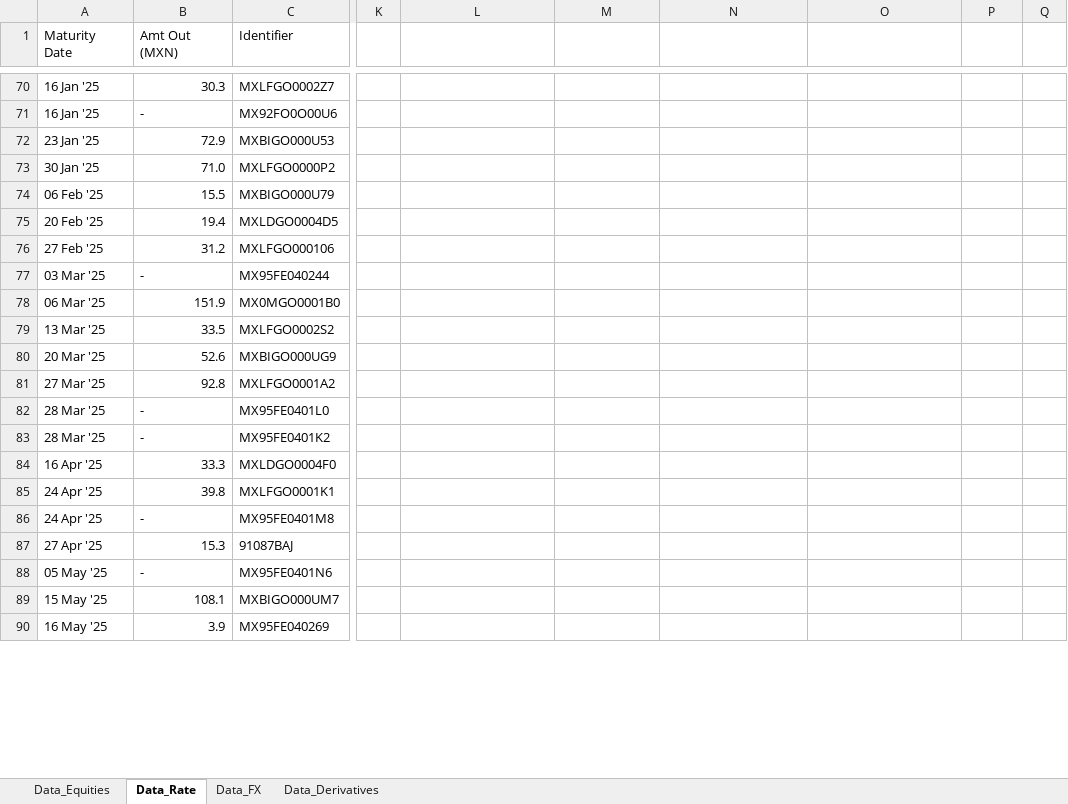
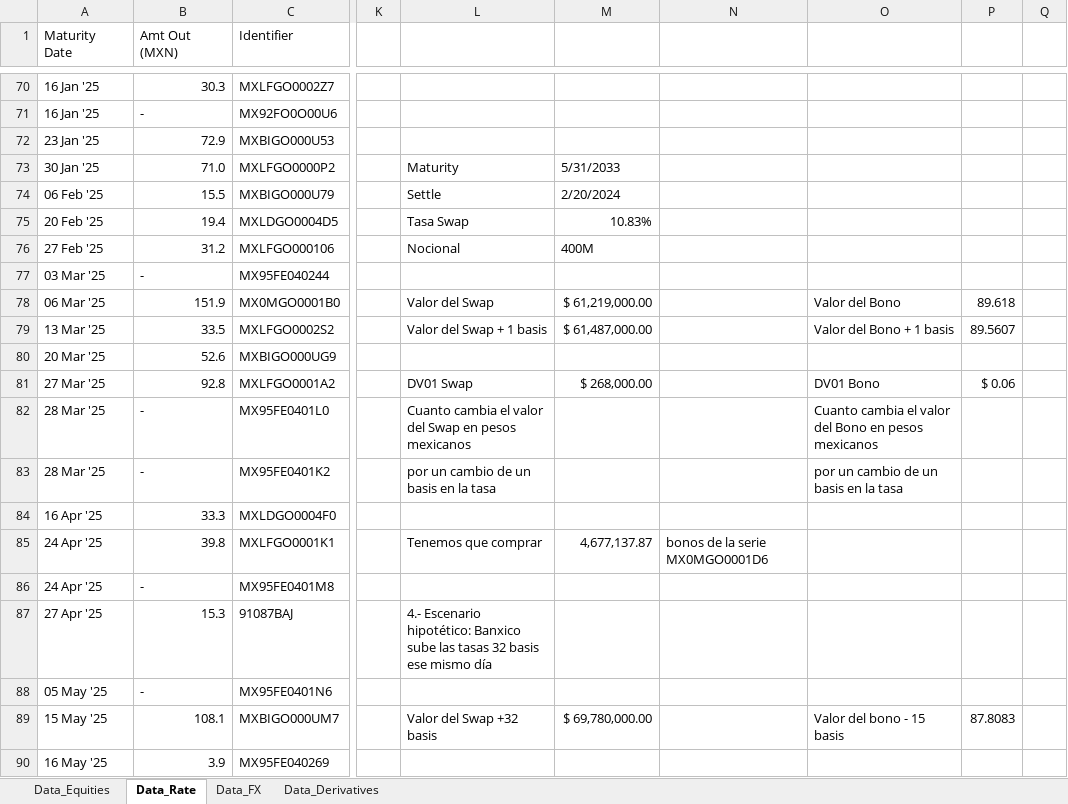
Before and after one commit to zayo1511/AdminDeRiesgos, an Excel workbook: Riesgo de mercado/Repaso.xlsx, sheet Data_Rate, drawn as a sheet; only a part is shown, gaps mark what is left out; values as stored, in another font and other column widths than the file's, no cell formats; charts and pictures not drawn; the diff covers the shown part only; the diff names each change by its address in the sheet, - before the commit and + after, or states it on an @@ line.

```diff
--- a/Riesgo de mercado/Repaso.xlsx (sheet Data_Rate)
+++ b/Riesgo de mercado/Repaso.xlsx (sheet Data_Rate)
-L73: (empty)
+L73: Maturity
-M73: (empty)
+M73: 5/31/2033
-L74: (empty)
+L74: Settle
-M74: (empty)
+M74: 2/20/2024
-L75: (empty)
+L75: Tasa Swap
-M75: (empty)
+M75: 10.83%
-L76: (empty)
+L76: Nocional
-M76: (empty)
+M76: 400M
-L78: (empty)
+L78: Valor del Swap
-M78: (empty)
+M78: $ 61,219,000.00
-O78: (empty)
+O78: Valor del Bono
-P78: (empty)
+P78: 89.618
-L79: (empty)
+L79: Valor del Swap + 1 basis
-M79: (empty)
+M79: $ 61,487,000.00
-O79: (empty)
+O79: Valor del Bono + 1 basis
-P79: (empty)
+P79: 89.5607
-L81: (empty)
+L81: DV01 Swap
-M81: (empty)
+M81: $ 268,000.00
-O81: (empty)
+O81: DV01 Bono
-P81: (empty)
+P81: $ 0.06
-L82: (empty)
+L82: Cuanto cambia el valor del Swap en pesos mexicanos
-O82: (empty)
+O82: Cuanto cambia el valor del Bono en pesos mexicanos
-L83: (empty)
+L83: por un cambio de un basis en la tasa
-O83: (empty)
+O83: por un cambio de un basis en la tasa
-L85: (empty)
+L85: Tenemos que comprar
-M85: (empty)
+M85: 4,677,137.87
-N85: (empty)
+N85: bonos de la serie MX0MGO0001D6
-L87: (empty)
+L87: 4.- Escenario hipotético: Banxico sube las tasas 32 basis ese mismo día
-L89: (empty)
+L89: Valor del Swap +32 basis
-M89: (empty)
+M89: $ 69,780,000.00
-O89: (empty)
+O89: Valor del bono - 15 basis
-P89: (empty)
+P89: 87.8083
```
Also changed, not shown: 69 edited cells elsewhere in this sheet, cell formats, charts or pictures, 1 other file.
